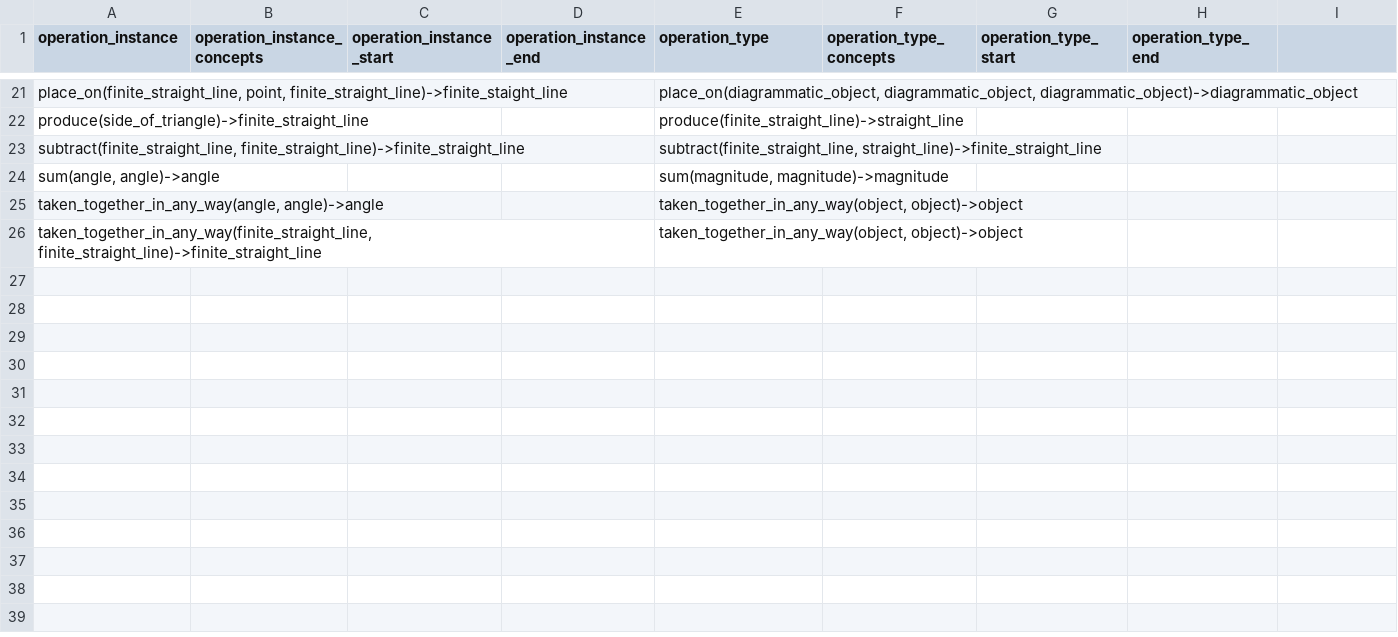
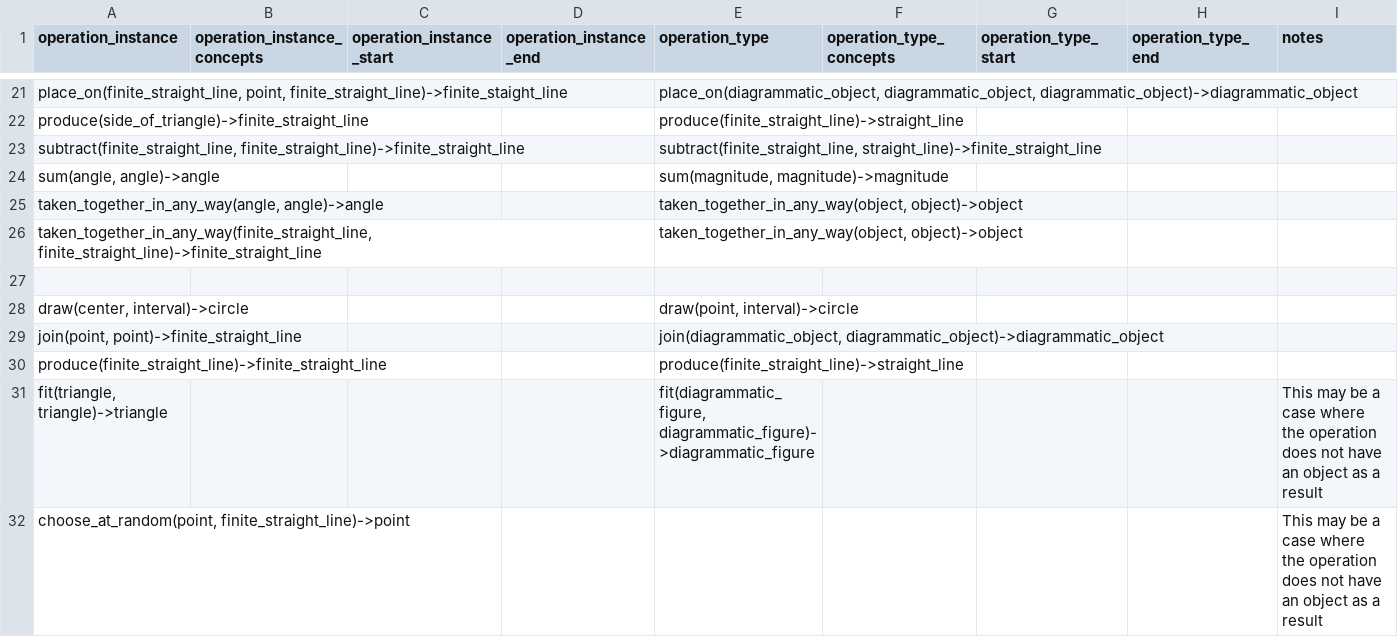
Before and after one commit to Mttbnchtt/ontology-and-proofs, a CSV file: ontologies/elements_book1/ontological_analysis/Euclid.OperationsAnalysis.Book1.csv, drawn as a sheet; only a part is shown, gaps mark what is left out; the diff names each change by its address in the sheet, - before the commit and + after, or states it on an @@ line.

Commit message:
Auto-commit at 2024-12-12 10:41:38; modified: ontologies/elements_book1/ontological_analysis/Euclid.ConceptsAnalysis.Book1.csv, ontologies/elements_book1/ontological_analysis/Euclid.OperationsAnalysis.Book1.csv, ontologies/elements_book1/ontological_analysis/Euclid.Proofs.Book1.csv, ontologies/elements_book1/ontological_analysis/Euclid.Propositions.Book1.csv, ontologies/elements_book1/ontological_analysis/Euclid.RelationsAnalysis.Book1.csv

```diff
--- a/ontologies/elements_book1/ontological_analysis/Euclid.OperationsAnalysis.Book1.csv
+++ b/ontologies/elements_book1/ontological_analysis/Euclid.OperationsAnalysis.Book1.csv
-I1: (empty)
+I1: notes
+row 27: (empty)
+row 28: draw(center, interval)->circle |  |  |  | draw(point, interval)->circle
+row 29: join(point, point)->finite_straight_line |  |  |  | join(diagrammatic_object, diagrammatic_object)->diagrammatic_object
+row 30: produce(finite_straight_line)->finite_straight_line |  |  |  | produce(finite_straight_line)->straight_line
+row 31: fit(triangle, triangle)->triangle |  |  |  | fit(diagrammatic_figure, diagrammatic_figure)->diagrammatic_figure |  |  |  | This may be a case where the operation does not have an object as a result
+row 32: choose_at_random(point, finite_straight_line)->point |  |  |  |  |  |  |  | This may be a case where the operation does not have an object as a result
```
Also changed, not shown: ontologies/elements_book1/ontological_analysis/Euclid.ConceptsAnalysis.Book1.csv, ontologies/elements_book1/ontological_analysis/Euclid.Proofs.Book1.csv, 2 other files.
